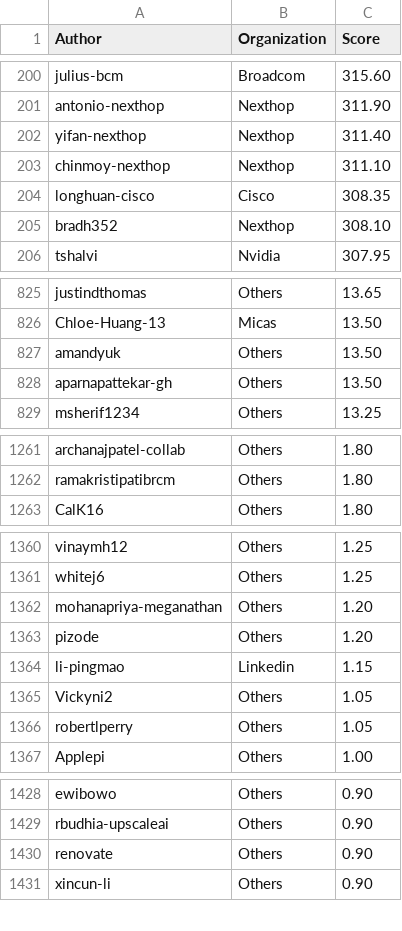
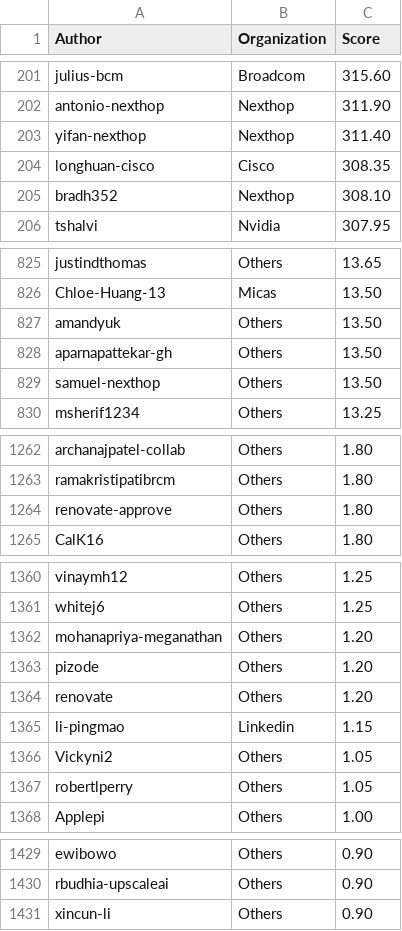
Before and after one commit to sonic-net/sonic-tsc, a CSV file: sii_author_predict.csv, drawn as a sheet; only a part is shown, gaps mark what is left out; the diff covers the shown part only.

```diff
--- a/sii_author_predict.csv
+++ b/sii_author_predict.csv
@@ -202,3 +203,2 @@ antonio-nexthop,Nexthop,311.90
 yifan-nexthop,Nexthop,311.40
-chinmoy-nexthop,Nexthop,311.10
 longhuan-cisco,Cisco,308.35
@@ -828,2 +828,3 @@ amandyuk,Others,13.50
 aparnapattekar-gh,Others,13.50
+samuel-nexthop,Others,13.50
 msherif1234,Others,13.25
@@ -1262,2 +1263,3 @@ archanajpatel-collab,Others,1.80
 ramakristipatibrcm,Others,1.80
+renovate-approve,Others,1.80
 CalK16,Others,1.80
@@ -1363,2 +1363,3 @@ mohanapriya-meganathan,Others,1.20
 pizode,Others,1.20
+renovate,Others,1.20
 li-pingmao,Linkedin,1.15
@@ -1429,3 +1430,2 @@ ewibowo,Others,0.90
 rbudhia-upscaleai,Others,0.90
-renovate,Others,0.90
 xincun-li,Others,0.90
```
Also changed, not shown: 3 added rows, 4 removed rows and 9 edited cells elsewhere in this file, sii_org_predict.csv.
